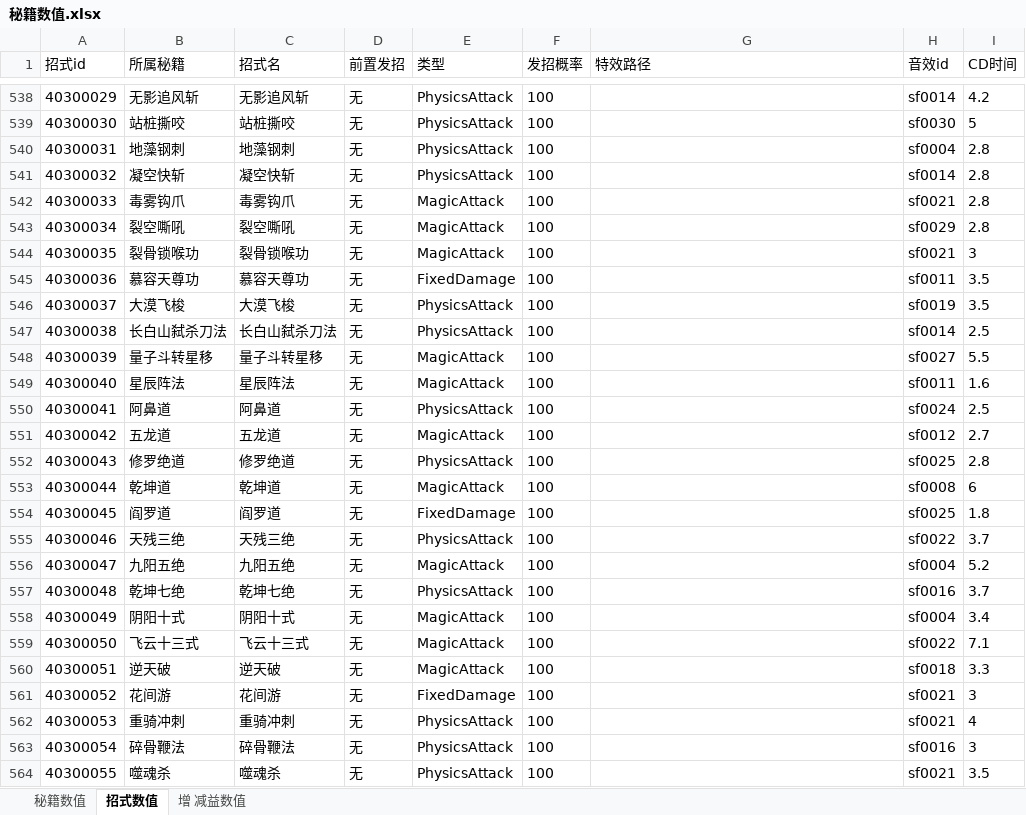
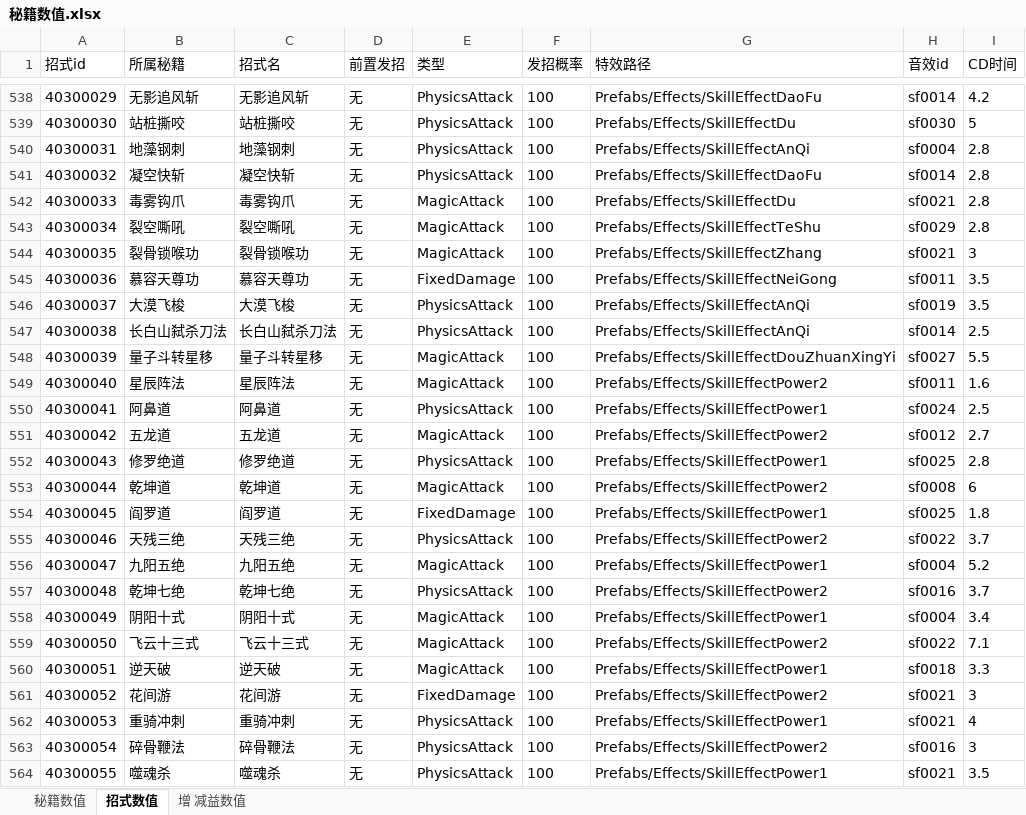
Before and after one commit to zhaoguo20002/MyWuXia, an Excel workbook: docs/秘籍数值.xlsx, sheet 招式数值, drawn as a sheet; only a part is shown, gaps mark what is left out; values as stored, in another font and other column widths than the file's, no borders; the diff covers the shown part only; the diff names each change by its address in the sheet, - before the commit and + after, or states it on an @@ line.

```diff
--- a/docs/秘籍数值.xlsx (sheet 招式数值)
+++ b/docs/秘籍数值.xlsx (sheet 招式数值)
-G538 (特效路径): (empty)
+G538 (特效路径): Prefabs/Effects/SkillEffectDaoFu
-G539 (特效路径): (empty)
+G539 (特效路径): Prefabs/Effects/SkillEffectDu
-G540 (特效路径): (empty)
+G540 (特效路径): Prefabs/Effects/SkillEffectAnQi
-G541 (特效路径): (empty)
+G541 (特效路径): Prefabs/Effects/SkillEffectDaoFu
-G542 (特效路径): (empty)
+G542 (特效路径): Prefabs/Effects/SkillEffectDu
-G543 (特效路径): (empty)
+G543 (特效路径): Prefabs/Effects/SkillEffectTeShu
-G544 (特效路径): (empty)
+G544 (特效路径): Prefabs/Effects/SkillEffectZhang
-G545 (特效路径): (empty)
+G545 (特效路径): Prefabs/Effects/SkillEffectNeiGong
-G546:G547 (特效路径): (empty)
+G546:G547 (特效路径): Prefabs/Effects/SkillEffectAnQi
-G548 (特效路径): (empty)
+G548 (特效路径): Prefabs/Effects/SkillEffectDouZhuanXingYi
-G549 (特效路径): (empty)
+G549 (特效路径): Prefabs/Effects/SkillEffectPower2
-G550 (特效路径): (empty)
+G550 (特效路径): Prefabs/Effects/SkillEffectPower1
-G551 (特效路径): (empty)
+G551 (特效路径): Prefabs/Effects/SkillEffectPower2
-G552 (特效路径): (empty)
+G552 (特效路径): Prefabs/Effects/SkillEffectPower1
-G553 (特效路径): (empty)
+G553 (特效路径): Prefabs/Effects/SkillEffectPower2
-G554 (特效路径): (empty)
+G554 (特效路径): Prefabs/Effects/SkillEffectPower1
-G555 (特效路径): (empty)
+G555 (特效路径): Prefabs/Effects/SkillEffectPower2
-G556 (特效路径): (empty)
+G556 (特效路径): Prefabs/Effects/SkillEffectPower1
-G557 (特效路径): (empty)
+G557 (特效路径): Prefabs/Effects/SkillEffectPower2
-G558 (特效路径): (empty)
+G558 (特效路径): Prefabs/Effects/SkillEffectPower1
-G559 (特效路径): (empty)
+G559 (特效路径): Prefabs/Effects/SkillEffectPower2
-G560 (特效路径): (empty)
+G560 (特效路径): Prefabs/Effects/SkillEffectPower1
-G561 (特效路径): (empty)
+G561 (特效路径): Prefabs/Effects/SkillEffectPower2
-G562 (特效路径): (empty)
+G562 (特效路径): Prefabs/Effects/SkillEffectPower1
-G563 (特效路径): (empty)
+G563 (特效路径): Prefabs/Effects/SkillEffectPower2
-G564 (特效路径): (empty)
+G564 (特效路径): Prefabs/Effects/SkillEffectPower1
```
Also changed, not shown: 30 edited cells elsewhere in this sheet, 44 other files.
